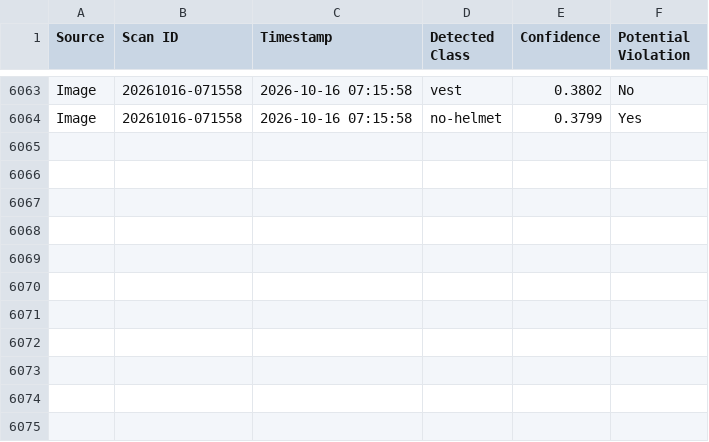
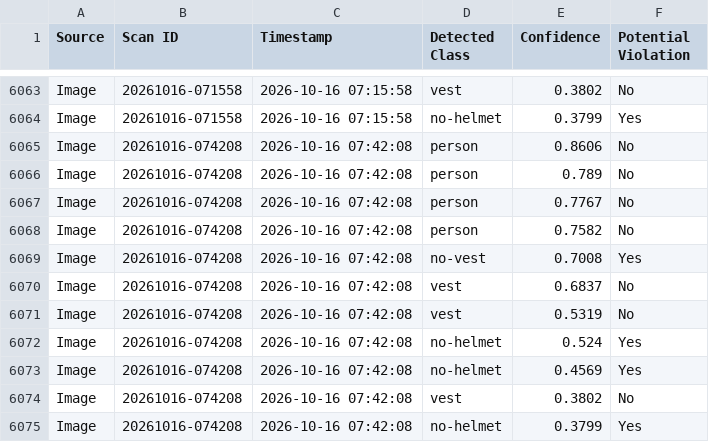
Before and after one commit to NehaSanjana24/AI-Safety-Monitoring, a CSV file: reports/detection_history.csv, drawn as a sheet; only a part is shown, gaps mark what is left out; the diff names each change by its address in the sheet, - before the commit and + after, or states it on an @@ line.

```diff
--- a/reports/detection_history.csv
+++ b/reports/detection_history.csv
+row 6065: Image | 20261016-074208 | 2026-10-16 07:42:08 | person | 0.8606 | No
+row 6066: Image | 20261016-074208 | 2026-10-16 07:42:08 | person | 0.789 | No
+row 6067: Image | 20261016-074208 | 2026-10-16 07:42:08 | person | 0.7767 | No
+row 6068: Image | 20261016-074208 | 2026-10-16 07:42:08 | person | 0.7582 | No
+row 6069: Image | 20261016-074208 | 2026-10-16 07:42:08 | no-vest | 0.7008 | Yes
+row 6070: Image | 20261016-074208 | 2026-10-16 07:42:08 | vest | 0.6837 | No
+row 6071: Image | 20261016-074208 | 2026-10-16 07:42:08 | vest | 0.5319 | No
+row 6072: Image | 20261016-074208 | 2026-10-16 07:42:08 | no-helmet | 0.524 | Yes
+row 6073: Image | 20261016-074208 | 2026-10-16 07:42:08 | no-helmet | 0.4569 | Yes
+row 6074: Image | 20261016-074208 | 2026-10-16 07:42:08 | vest | 0.3802 | No
+row 6075: Image | 20261016-074208 | 2026-10-16 07:42:08 | no-helmet | 0.3799 | Yes
```
Also changed, not shown: reports/safety_alerts.csv, 1 other file.
